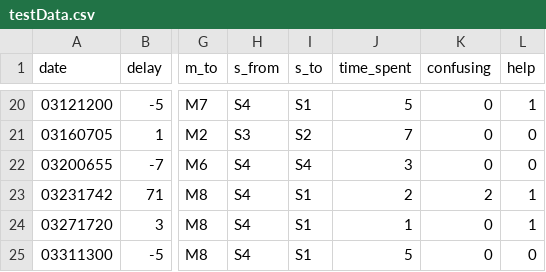
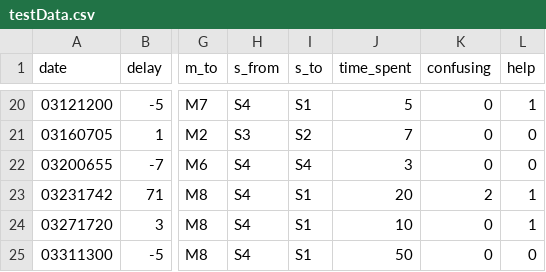
Before and after one commit to ssin122/d3Network, a CSV file: dataset/testData.csv, drawn as a sheet; only a part is shown, gaps mark what is left out; the diff names each change by its address in the sheet, - before the commit and + after, or states it on an @@ line.

Commit message:
Update testData.csv

```diff
--- a/dataset/testData.csv
+++ b/dataset/testData.csv
-J23 (time_spent): 2
+J23 (time_spent): 20
-J24 (time_spent): 1
+J24 (time_spent): 10
-J25 (time_spent): 5
+J25 (time_spent): 50
```
